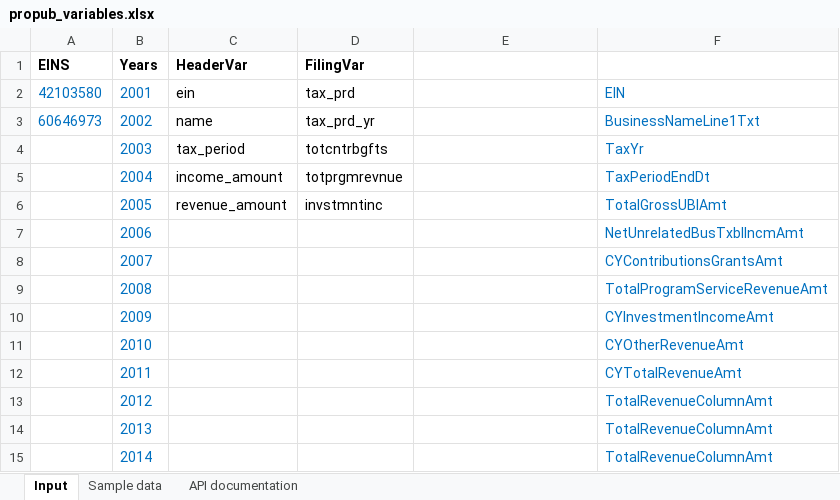
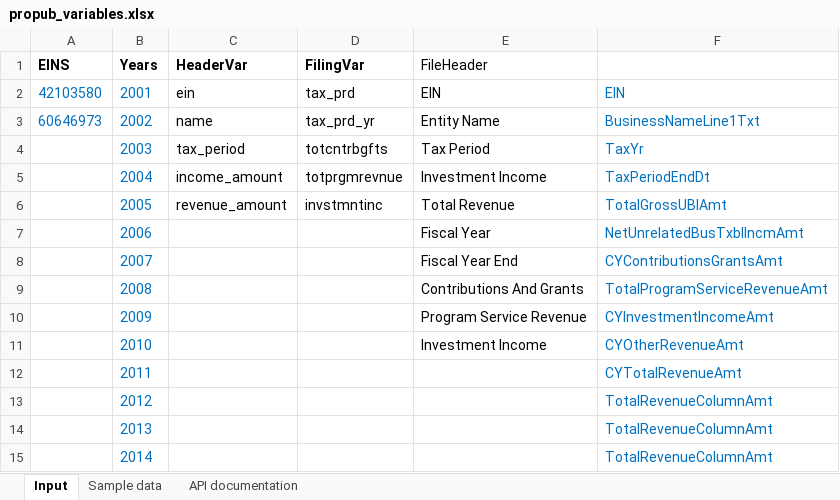
Before and after one commit to kindaran/ProPublicaIntegration, an Excel workbook: propub_variables.xlsx, sheet Input, drawn as a sheet; only a part is shown; values as stored, in another font and other column widths than the file's, no borders; the diff names each change by its address in the sheet, - before the commit and + after, or states it on an @@ line.

Commit message:
update to add column header values

```diff
--- a/propub_variables.xlsx (sheet Input)
+++ b/propub_variables.xlsx (sheet Input)
-E1: (empty)
+E1: FileHeader
-E2 (FileHeader): (empty)
+E2 (FileHeader): EIN
-E3 (FileHeader): (empty)
+E3 (FileHeader): Entity Name
-E4 (FileHeader): (empty)
+E4 (FileHeader): Tax Period
-E5 (FileHeader): (empty)
+E5 (FileHeader): Investment Income
-E6 (FileHeader): (empty)
+E6 (FileHeader): Total Revenue
-E7 (FileHeader): (empty)
+E7 (FileHeader): Fiscal Year
-E8 (FileHeader): (empty)
+E8 (FileHeader): Fiscal Year End
-E9 (FileHeader): (empty)
+E9 (FileHeader): Contributions And Grants
-E10 (FileHeader): (empty)
+E10 (FileHeader): Program Service Revenue
-E11 (FileHeader): (empty)
+E11 (FileHeader): Investment Income
```
